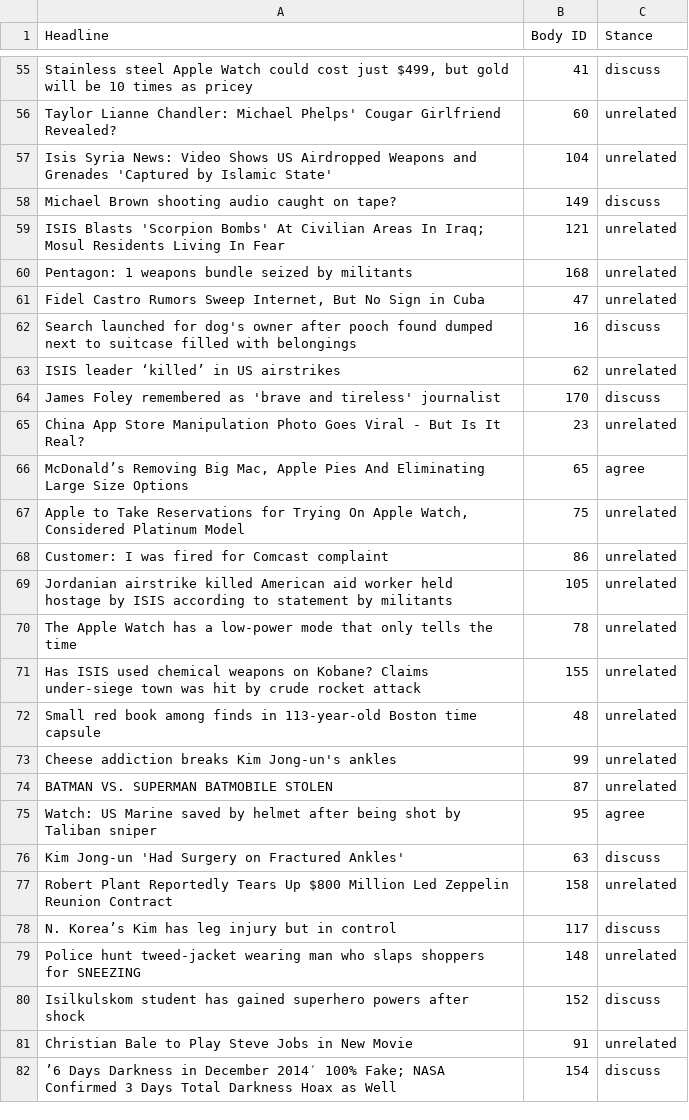
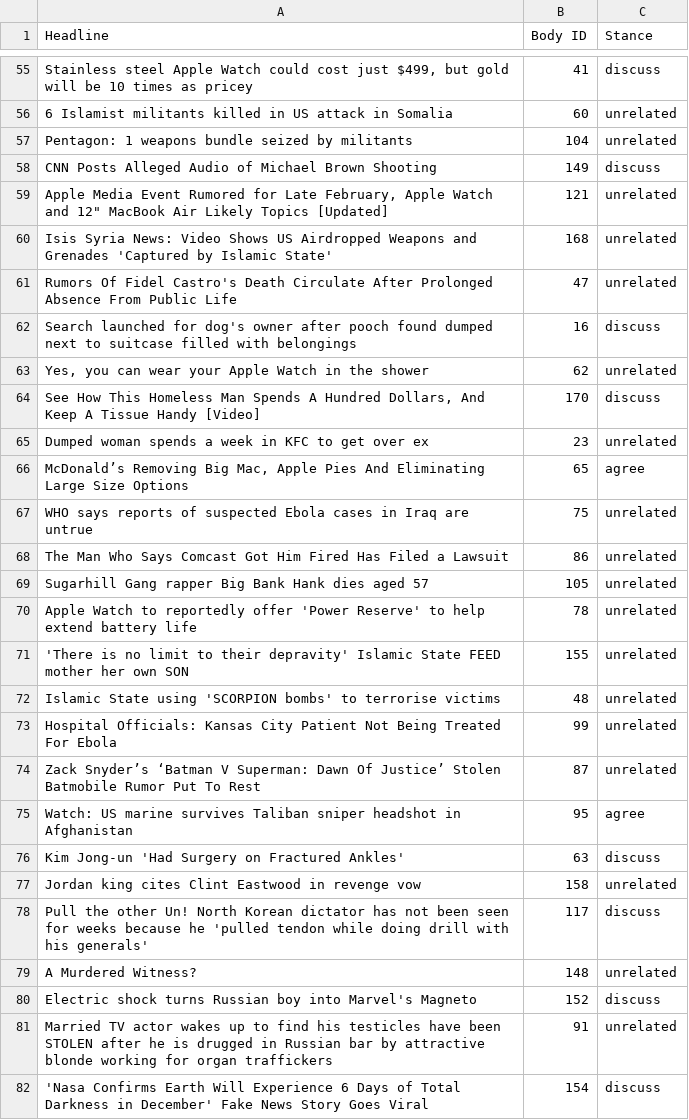
Before and after one commit to con-mcleod/9417_MachineLearning, a CSV file: output/cm_train_pred.csv, drawn as a sheet; only a part is shown, gaps mark what is left out; the diff covers the shown part only; the diff names each change by its address in the sheet, - before the commit and + after, or states it on an @@ line.

```diff
--- a/output/cm_train_pred.csv
+++ b/output/cm_train_pred.csv
-A56 (Headline): Taylor Lianne Chandler: Michael Phelps' Cougar Girlfriend Revealed?
+A56 (Headline): 6 Islamist militants killed in US attack in Somalia
-A57 (Headline): Isis Syria News: Video Shows US Airdropped Weapons and Grenades 'Captured by Islamic State'
+A57 (Headline): Pentagon: 1 weapons bundle seized by militants
-A58 (Headline): Michael Brown shooting audio caught on tape?
+A58 (Headline): CNN Posts Alleged Audio of Michael Brown Shooting
-A59 (Headline): ISIS Blasts 'Scorpion Bombs' At Civilian Areas In Iraq; Mosul Residents Living In Fear
+A59 (Headline): Apple Media Event Rumored for Late February, Apple Watch and 12" MacBook Air Likely Topics [Updated]
-A60 (Headline): Pentagon: 1 weapons bundle seized by militants
+A60 (Headline): Isis Syria News: Video Shows US Airdropped Weapons and Grenades 'Captured by Islamic State'
-A61 (Headline): Fidel Castro Rumors Sweep Internet, But No Sign in Cuba
+A61 (Headline): Rumors Of Fidel Castro's Death Circulate After Prolonged Absence From Public Life
-A63 (Headline): ISIS leader ‘killed’ in US airstrikes
+A63 (Headline): Yes, you can wear your Apple Watch in the shower
-A64 (Headline): James Foley remembered as 'brave and tireless' journalist
+A64 (Headline): See How This Homeless Man Spends A Hundred Dollars, And Keep A Tissue Handy [Video]
-A65 (Headline): China App Store Manipulation Photo Goes Viral - But Is It Real?
+A65 (Headline): Dumped woman spends a week in KFC to get over ex
-A67 (Headline): Apple to Take Reservations for Trying On Apple Watch, Considered Platinum Model
+A67 (Headline): WHO says reports of suspected Ebola cases in Iraq are untrue
-A68 (Headline): Customer: I was fired for Comcast complaint
+A68 (Headline): The Man Who Says Comcast Got Him Fired Has Filed a Lawsuit
-A69 (Headline): Jordanian airstrike killed American aid worker held hostage by ISIS according to statement by militants
+A69 (Headline): Sugarhill Gang rapper Big Bank Hank dies aged 57
-A70 (Headline): The Apple Watch has a low-power mode that only tells the time
+A70 (Headline): Apple Watch to reportedly offer 'Power Reserve' to help extend battery life
-A71 (Headline): Has ISIS used chemical weapons on Kobane? Claims under-siege town was hit by crude rocket attack
+A71 (Headline): 'There is no limit to their depravity' Islamic State FEED mother her own SON
-A72 (Headline): Small red book among finds in 113-year-old Boston time capsule
+A72 (Headline): Islamic State using 'SCORPION bombs' to terrorise victims
-A73 (Headline): Cheese addiction breaks Kim Jong-un's ankles
+A73 (Headline): Hospital Officials: Kansas City Patient Not Being Treated For Ebola
-A74 (Headline): BATMAN VS. SUPERMAN BATMOBILE STOLEN
+A74 (Headline): Zack Snyder’s ‘Batman V Superman: Dawn Of Justice’ Stolen Batmobile Rumor Put To Rest
-A75 (Headline): Watch: US Marine saved by helmet after being shot by Taliban sniper
+A75 (Headline): Watch: US marine survives Taliban sniper headshot in Afghanistan
-A77 (Headline): Robert Plant Reportedly Tears Up $800 Million Led Zeppelin Reunion Contract
+A77 (Headline): Jordan king cites Clint Eastwood in revenge vow
-A78 (Headline): N. Korea’s Kim has leg injury but in control
+A78 (Headline): Pull the other Un! North Korean dictator has not been seen for weeks because he 'pulled tendon while doing drill with his generals'
-A79 (Headline): Police hunt tweed-jacket wearing man who slaps shoppers for SNEEZING
+A79 (Headline): A Murdered Witness?
-A80 (Headline): Isilkulskom student has gained superhero powers after shock
+A80 (Headline): Electric shock turns Russian boy into Marvel's Magneto
-A81 (Headline): Christian Bale to Play Steve Jobs in New Movie
+A81 (Headline): Married TV actor wakes up to find his testicles have been STOLEN after he is drugged in Russian bar by attractive blonde working for organ traffickers
-A82 (Headline): ’6 Days Darkness in December 2014′ 100% Fake; NASA Confirmed 3 Days Total Darkness Hoax as Well
+A82 (Headline): 'Nasa Confirms Earth Will Experience 6 Days of Total Darkness in December' Fake News Story Goes Viral
```
Also changed, not shown: 56 edited cells elsewhere in this file, output/cm_train_actual.csv, 3 other files.
